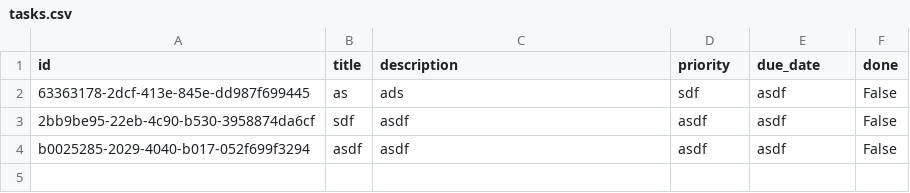
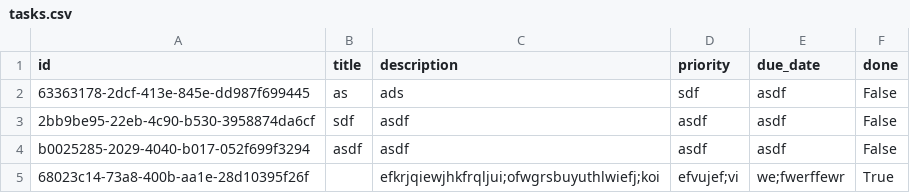
Before and after one commit to nktchen/py_11_sem_red, a CSV file: tasks.csv, drawn as a sheet.

```diff
--- a/tasks.csv
+++ b/tasks.csv
@@ -4 +4,2 @@ id,title,description,priority,due_date,done
 b0025285-2029-4040-b017-052f699f3294,asdf,asdf,asdf,asdf,False
+68023c14-73a8-400b-aa1e-28d10395f26f,,efkrjqiewjhkfrqljui;ofwgrsbuyuthlwiefj;koi,efvujef;vi,we;fwerffewr,True
```
Also changed, not shown: notes.csv, 12 other files.
